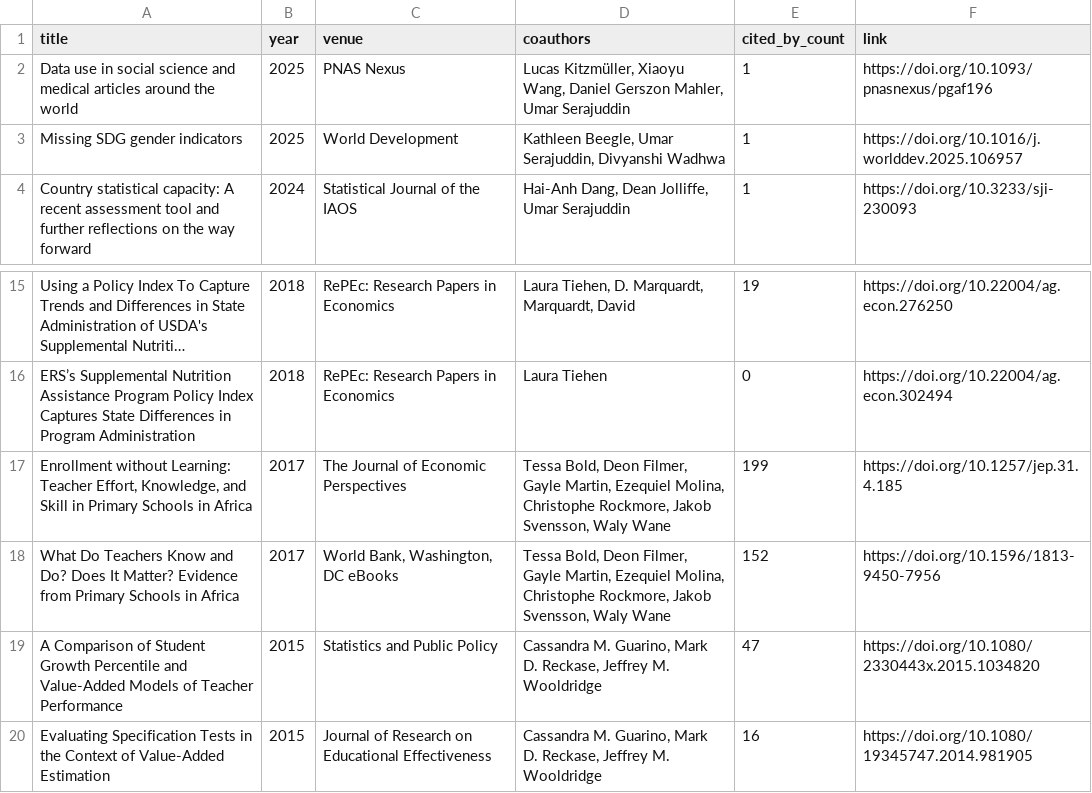
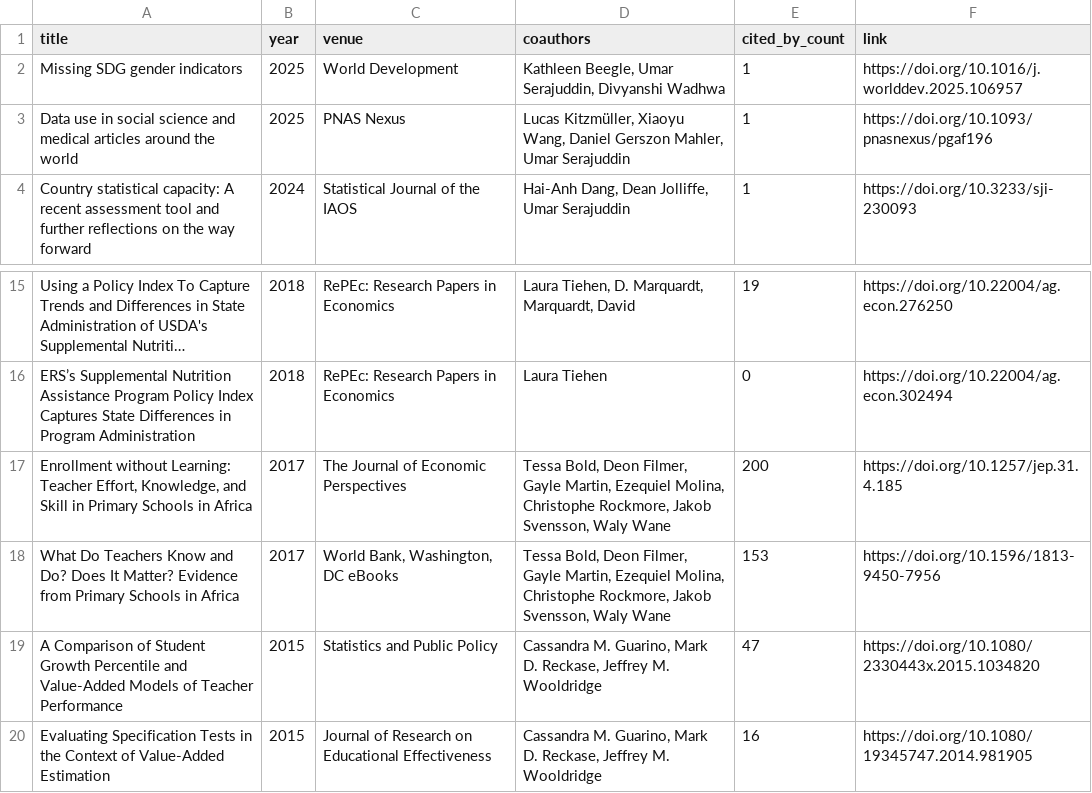
Before and after one commit to stacybri/stacybri.github.io, a CSV file: data/publications_auto.csv, drawn as a sheet; only a part is shown, gaps mark what is left out; long unchanged cells end in …; the diff names each change by its address in the sheet, - before the commit and + after, or states it on an @@ line.

```diff
--- a/data/publications_auto.csv
+++ b/data/publications_auto.csv
@@ row 3 moved to row 2: Missing SDG gender indicators @@
-E17 (cited_by_count): 199
+E17 (cited_by_count): 200
-E18 (cited_by_count): 152
+E18 (cited_by_count): 153
```
Also changed, not shown: 1 other file.
